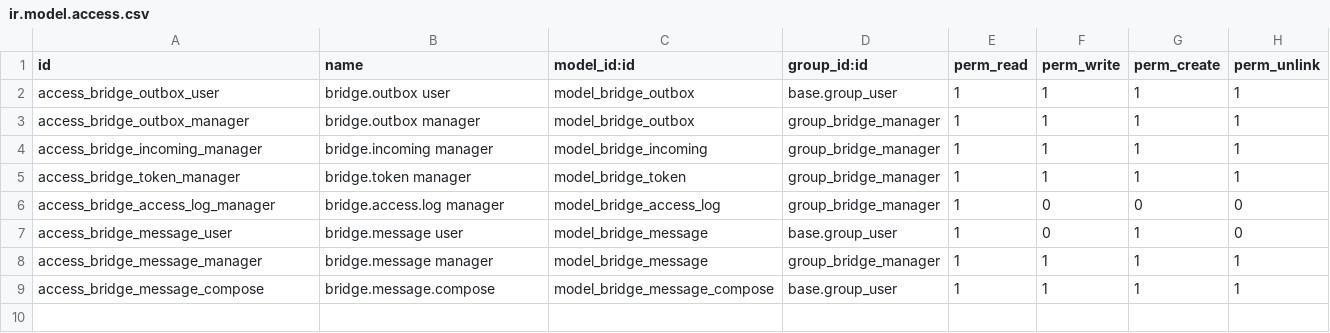
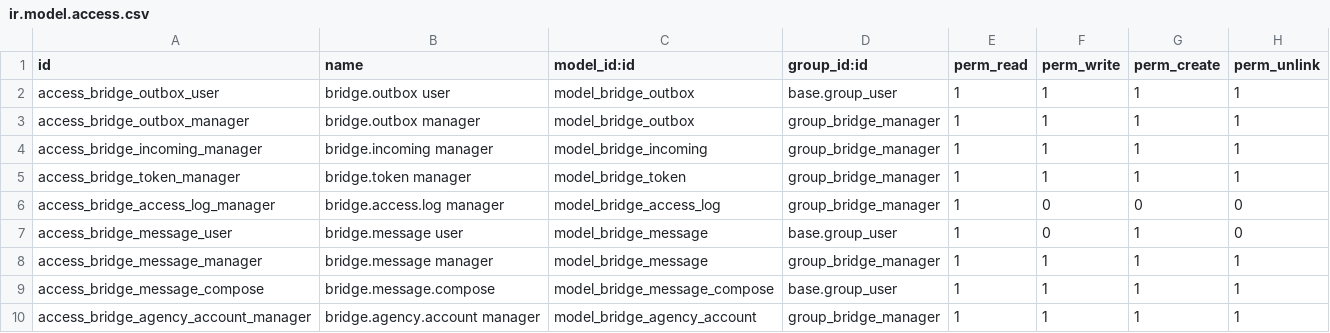
Before and after one commit to vertelab/odoo-liquidity, a CSV file: liquidity_bridge/security/ir.model.access.csv, drawn as a sheet.

Commit message:
Agency account provisioning, with the threat model written down
This is the one permission that creates users in the customer's Odoo.
Everything else the firm can do is read, or open a session as an account that
already exists. So it comes with a threat model rather than an apology, and the
model is expressed in the code's shape, not in a comment:

- The endpoint has NO parameter for groups. What cannot be passed cannot be
  escalated. A test asserts the signature has no group argument, so adding one
  later fails loudly.
- A created account has NO password -- the key is omitted, not set to False
  (passlib rejects a boolean). It is reachable only through the bridge's
  single-use token: nothing to guess, phish or reset. That is what makes eight
  hundred accounts both manageable and safe.
- An existing login is REFUSED, including archived ones. Creating and adopting
  look the same at the firm and are completely different at the customer --
  adoption is a takeover.
- Deactivation archives the user and keeps the record, so the access log still
  resolves to a name after the consultant left.
- allow_agency_accounts defaults to 0 and every endpoint checks it.
- Revoking a bridged account also deactivates it at the customer; a failure
  there is recorded in bridge_note rather than hidden, because a local revoke
  that leaves a working login behind is the worst of both worlds.

Two things found while building it:

- password=False crashes passlib. Omitting the key is also the honest
  statement: there is no password, not an empty one.
- Odoo applies the group's implied groups itself, and those ARE the agreed
  rights -- fighting them was both fragile and wrong. The assertion is now that
  the account carries the agency group and is not an administrator, with a
  missing group failing loudly instead of being quietly repaired.

Verified: liquidity_bridge 46/46, liquidity_portfolio 109/109.

```diff
--- a/liquidity_bridge/security/ir.model.access.csv
+++ b/liquidity_bridge/security/ir.model.access.csv
@@ -9 +9,2 @@ access_bridge_message_manager,bridge.message manager,model_bridge_message,group_
 access_bridge_message_compose,bridge.message.compose,model_bridge_message_compose,base.group_user,1,1,1,1
+access_bridge_agency_account_manager,bridge.agency.account manager,model_bridge_agency_account,group_bridge_manager,1,1,1,1
```
Also changed, not shown: 10 other files.
